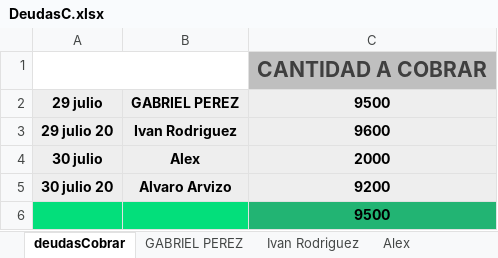
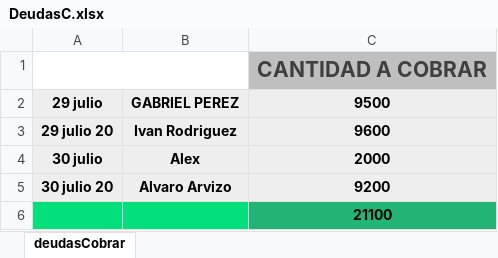
Before and after one commit to Alisbasa/EPIC-MOUNTAIN-SYSTEM, an Excel workbook: JavaApplication19/src/excel/DeudasC.xlsx, sheet deudasCobrar, drawn as a sheet; values as stored, in another font and other column widths than the file's, no borders; charts and pictures not drawn; the diff names each change by its address in the sheet, - before the commit and + after, or states it on an @@ line.

```diff
--- a/JavaApplication19/src/excel/DeudasC.xlsx (sheet deudasCobrar)
+++ b/JavaApplication19/src/excel/DeudasC.xlsx (sheet deudasCobrar)
-sheet tab: GABRIEL PEREZ
-sheet tab: Ivan Rodriguez
-sheet tab: Alex
-C6: 9500
+C6: 21100
```
Also changed, not shown: other sheet tabs, JavaApplication19/src/excel/Inventario.xlsx, JavaApplication19/src/excel/LibrosContables.xlsx, 4 other files.
